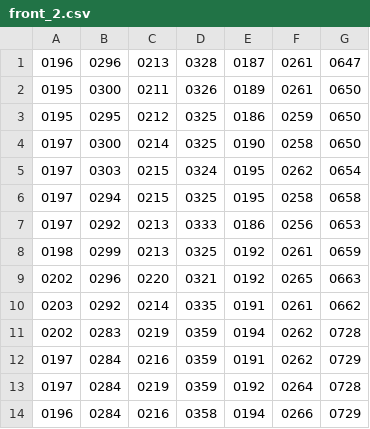
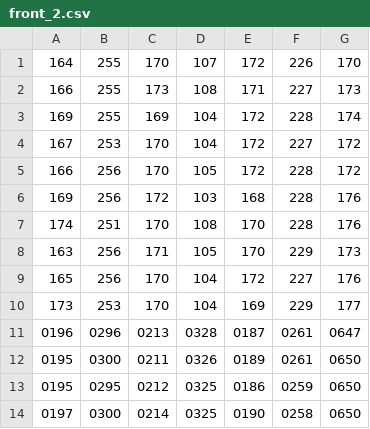
Before and after one commit to WPISmartmouse/Smartmouse_2018, a CSV file: docs/ir_sensor_testing/mounted_angled_trials/front_2.csv, drawn as a sheet; only a part is shown; the shorter side is filled out with more unchanged rows; the diff names each change by its address in the sheet, - before the commit and + after, or states it on an @@ line.

Commit message:
make the models much better by accounting for far distances
 - changing the angles because there isn't enough warning for our front
 sensors when the geraldn fall off

```diff
--- a/docs/ir_sensor_testing/mounted_angled_trials/front_2.csv
+++ b/docs/ir_sensor_testing/mounted_angled_trials/front_2.csv
+row 1: 164 | 255 | 170 | 107 | 172 | 226 | 170
+row 2: 166 | 255 | 173 | 108 | 171 | 227 | 173
+row 3: 169 | 255 | 169 | 104 | 172 | 228 | 174
+row 4: 167 | 253 | 170 | 104 | 172 | 227 | 172
+row 5: 166 | 256 | 170 | 105 | 172 | 228 | 172
+row 6: 169 | 256 | 172 | 103 | 168 | 228 | 176
+row 7: 174 | 251 | 170 | 108 | 170 | 228 | 176
+row 8: 163 | 256 | 171 | 105 | 170 | 229 | 173
+row 9: 165 | 256 | 170 | 104 | 172 | 227 | 176
+row 10: 173 | 253 | 170 | 104 | 169 | 229 | 177
```
Also changed, not shown: docs/ir_sensor_testing/mounted_angled_trials/left_2.csv, docs/ir_sensor_testing/mounted_angled_trials/right_2.csv, 10 other files.
